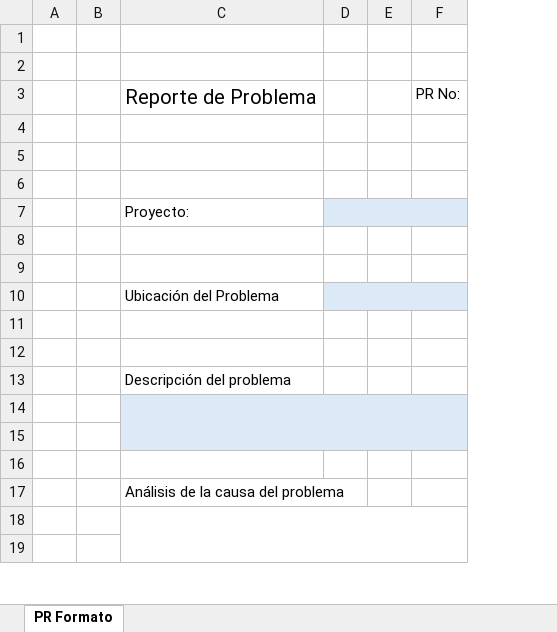
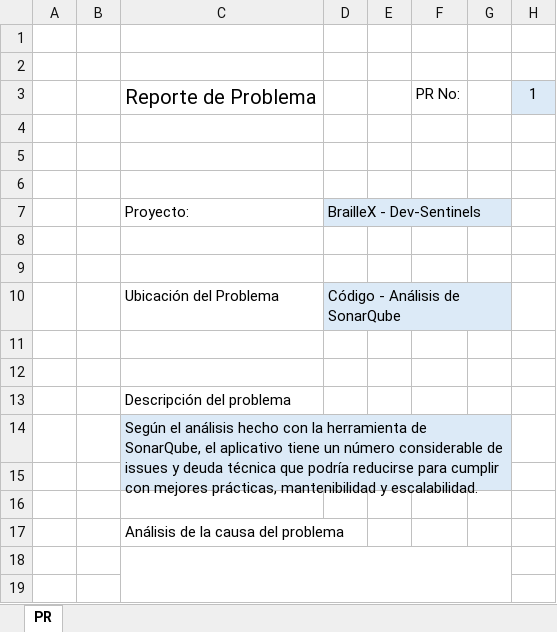
Before and after one commit to MaxCar31/BrailleTech, an Excel workbook: Resultados Evaluación/Reportes de Problemas/BrailleX-Dev-Sentinels - PR1.xlsx, sheet PR, drawn as a sheet; only a part is shown; values as stored, in another font and other column widths than the file's, no borders; removed rows and columns are numbered as before the commit, all else as after; the diff names each change by its address in the sheet, - before the commit and + after, or states it on an @@ line.

Commit message:
Add Resultados Evaluación-PR

```diff
--- a/Resultados Evaluación/Reportes de Problemas/BrailleX-Dev-Sentinels - PR1.xlsx (sheet PR)
+++ b/Resultados Evaluación/Reportes de Problemas/BrailleX-Dev-Sentinels - PR1.xlsx (sheet PR)
-sheet tab: PR Formato
+sheet tab: PR
-column D, empty
+column D, rows 7-10: BrailleX - Dev-Sentinels |  |  | Código - Análisis de SonarQube
+column G, empty
+column H, row 3: 1
-C14: (empty)
+C14: Según el análisis hecho con la herramienta de SonarQube, el aplicativo tiene un número considerable de issues y deuda técnica que podría reducirse para cumplir con mejores prácticas, mantenibilidad y escalabilidad.
```
Also changed, not shown: 3 other files.
